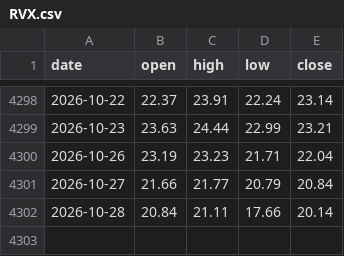
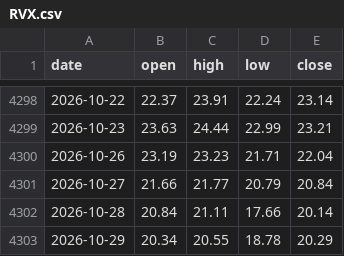
Before and after one commit to michaelkofman1-ui/Options-snapshots, a CSV file: data/external/vol/RVX.csv, drawn as a sheet; only a part is shown, gaps mark what is left out; the diff names each change by its address in the sheet, - before the commit and + after, or states it on an @@ line.

```diff
--- a/data/external/vol/RVX.csv
+++ b/data/external/vol/RVX.csv
+row 4303: 2026-10-29 | 20.34 | 20.55 | 18.78 | 20.29
```
Also changed, not shown: data/external/_last_run.csv, data/external/vol/VIX.csv, 9 other files.
